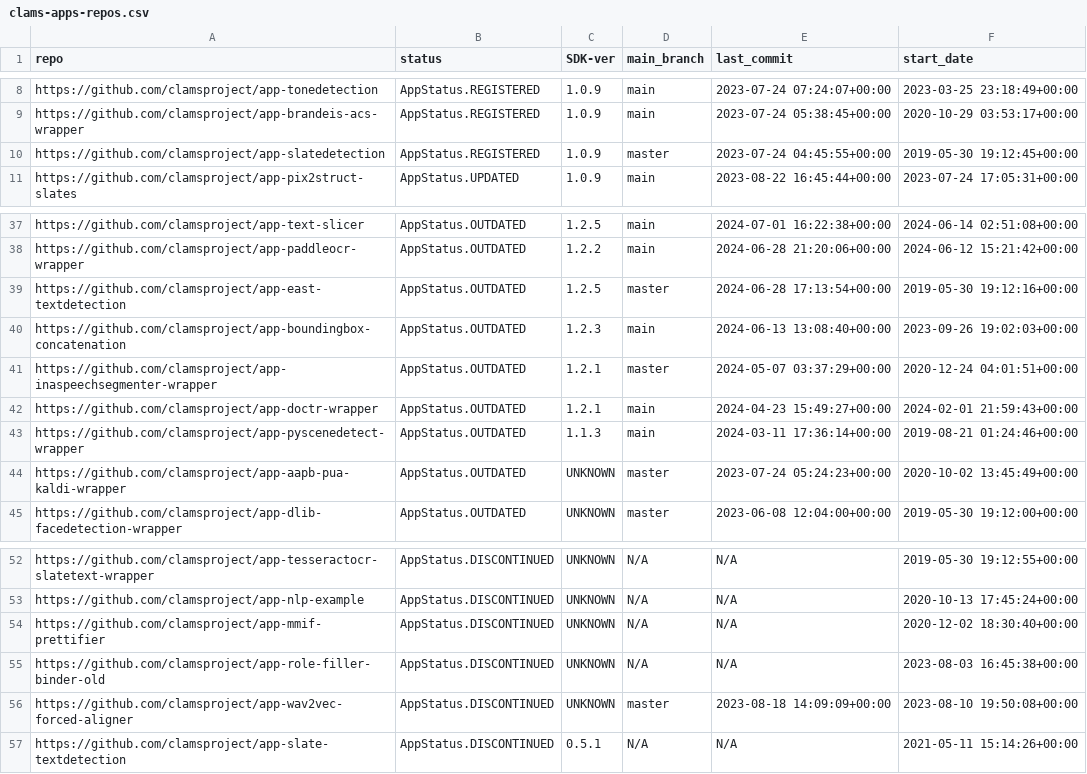
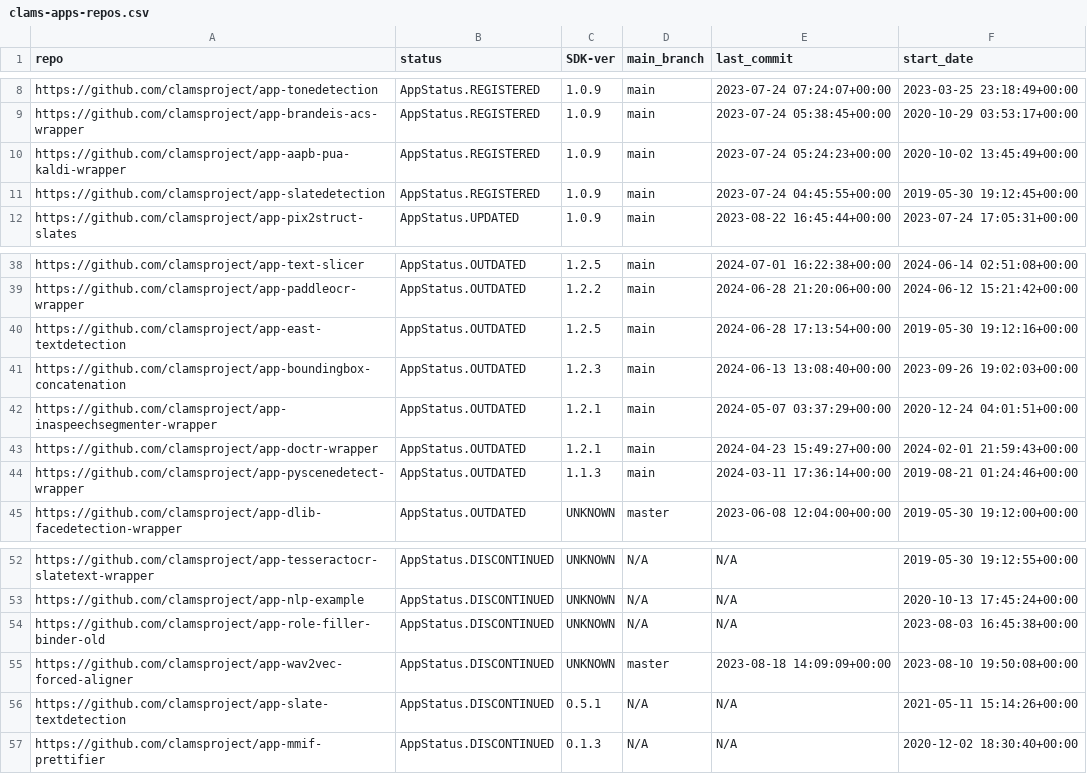
Before and after one commit to keighrim/ghactions-tester, a CSV file: clams-apps-repos.csv, drawn as a sheet; only a part is shown, gaps mark what is left out.

Commit message:
updating app development dashboard file

```diff
--- a/clams-apps-repos.csv
+++ b/clams-apps-repos.csv
@@ -9,3 +9,4 @@ https://github.com/clamsproject/app-tonedetection,AppStatus.REGISTERED,1.0.9,mai
 https://github.com/clamsproject/app-brandeis-acs-wrapper,AppStatus.REGISTERED,1.0.9,main,2023-07-24 05:38:45+00:00,2020-10-29 03:53:17+00:00
-https://github.com/clamsproject/app-slatedetection,AppStatus.REGISTERED,1.0.9,master,2023-07-24 04:45:55+00:00,2019-05-30 19:12:45+00:00
+https://github.com/clamsproject/app-aapb-pua-kaldi-wrapper,AppStatus.REGISTERED,1.0.9,main,2023-07-24 05:24:23+00:00,2020-10-02 13:45:49+00:00
+https://github.com/clamsproject/app-slatedetection,AppStatus.REGISTERED,1.0.9,main,2023-07-24 04:45:55+00:00,2019-05-30 19:12:45+00:00
 https://github.com/clamsproject/app-pix2struct-slates,AppStatus.UPDATED,1.0.9,main,2023-08-22 16:45:44+00:00,2023-07-24 17:05:31+00:00
@@ -38,8 +39,7 @@ https://github.com/clamsproject/app-text-slicer,AppStatus.OUTDATED,1.2.5,main,20
 https://github.com/clamsproject/app-paddleocr-wrapper,AppStatus.OUTDATED,1.2.2,main,2024-06-28 21:20:06+00:00,2024-06-12 15:21:42+00:00
-https://github.com/clamsproject/app-east-textdetection,AppStatus.OUTDATED,1.2.5,master,2024-06-28 17:13:54+00:00,2019-05-30 19:12:16+00:00
+https://github.com/clamsproject/app-east-textdetection,AppStatus.OUTDATED,1.2.5,main,2024-06-28 17:13:54+00:00,2019-05-30 19:12:16+00:00
 https://github.com/clamsproject/app-boundingbox-concatenation,AppStatus.OUTDATED,1.2.3,main,2024-06-13 13:08:40+00:00,2023-09-26 19:02:03+00:00
-https://github.com/clamsproject/app-inaspeechsegmenter-wrapper,AppStatus.OUTDATED,1.2.1,master,2024-05-07 03:37:29+00:00,2020-12-24 04:01:51+00:00
+https://github.com/clamsproject/app-inaspeechsegmenter-wrapper,AppStatus.OUTDATED,1.2.1,main,2024-05-07 03:37:29+00:00,2020-12-24 04:01:51+00:00
 https://github.com/clamsproject/app-doctr-wrapper,AppStatus.OUTDATED,1.2.1,main,2024-04-23 15:49:27+00:00,2024-02-01 21:59:43+00:00
 https://github.com/clamsproject/app-pyscenedetect-wrapper,AppStatus.OUTDATED,1.1.3,main,2024-03-11 17:36:14+00:00,2019-08-21 01:24:46+00:00
-https://github.com/clamsproject/app-aapb-pua-kaldi-wrapper,AppStatus.OUTDATED,UNKNOWN,master,2023-07-24 05:24:23+00:00,2020-10-02 13:45:49+00:00
 https://github.com/clamsproject/app-dlib-facedetection-wrapper,AppStatus.OUTDATED,UNKNOWN,master,2023-06-08 12:04:00+00:00,2019-05-30 19:12:00+00:00
@@ -53,3 +53,2 @@ https://github.com/clamsproject/app-tesseractocr-slatetext-wrapper,AppStatus.DIS
 https://github.com/clamsproject/app-nlp-example,AppStatus.DISCONTINUED,UNKNOWN,N/A,N/A,2020-10-13 17:45:24+00:00
-https://github.com/clamsproject/app-mmif-prettifier,AppStatus.DISCONTINUED,UNKNOWN,N/A,N/A,2020-12-02 18:30:40+00:00
 https://github.com/clamsproject/app-role-filler-binder-old,AppStatus.DISCONTINUED,UNKNOWN,N/A,N/A,2023-08-03 16:45:38+00:00
@@ -57 +56,2 @@ https://github.com/clamsproject/app-wav2vec-forced-aligner,AppStatus.DISCONTINUE
 https://github.com/clamsproject/app-slate-textdetection,AppStatus.DISCONTINUED,0.5.1,N/A,N/A,2021-05-11 15:14:26+00:00
+https://github.com/clamsproject/app-mmif-prettifier,AppStatus.DISCONTINUED,0.1.3,N/A,N/A,2020-12-02 18:30:40+00:00
```
